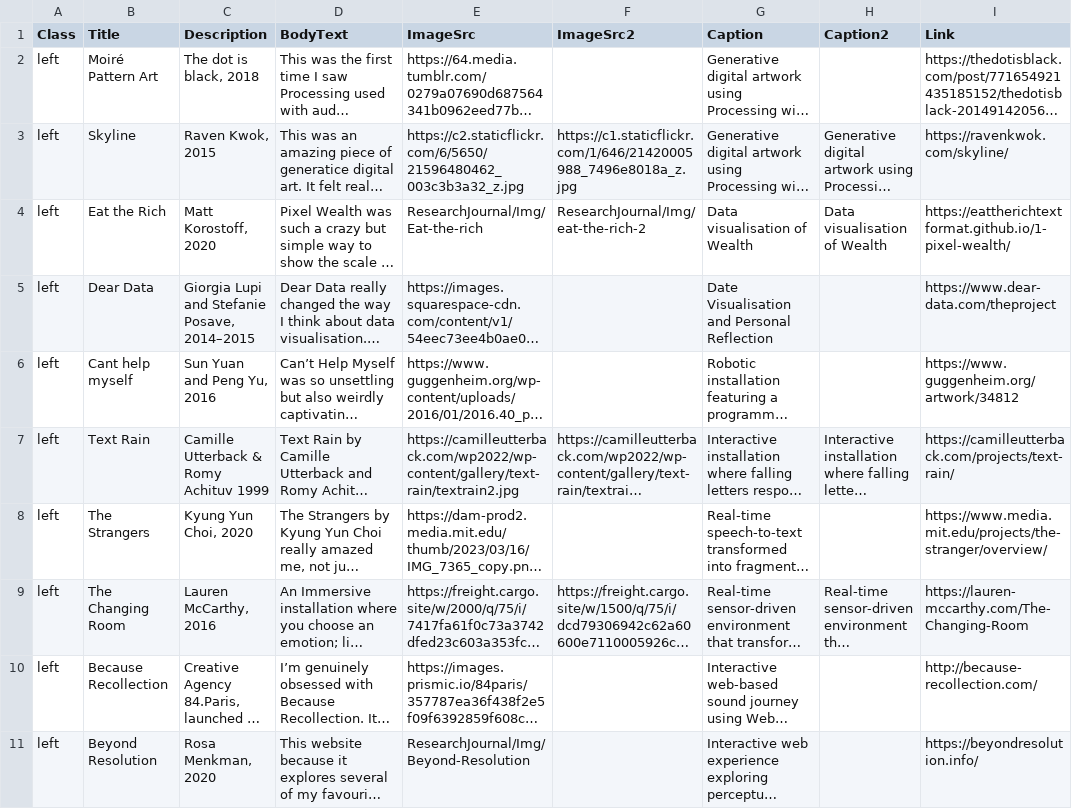
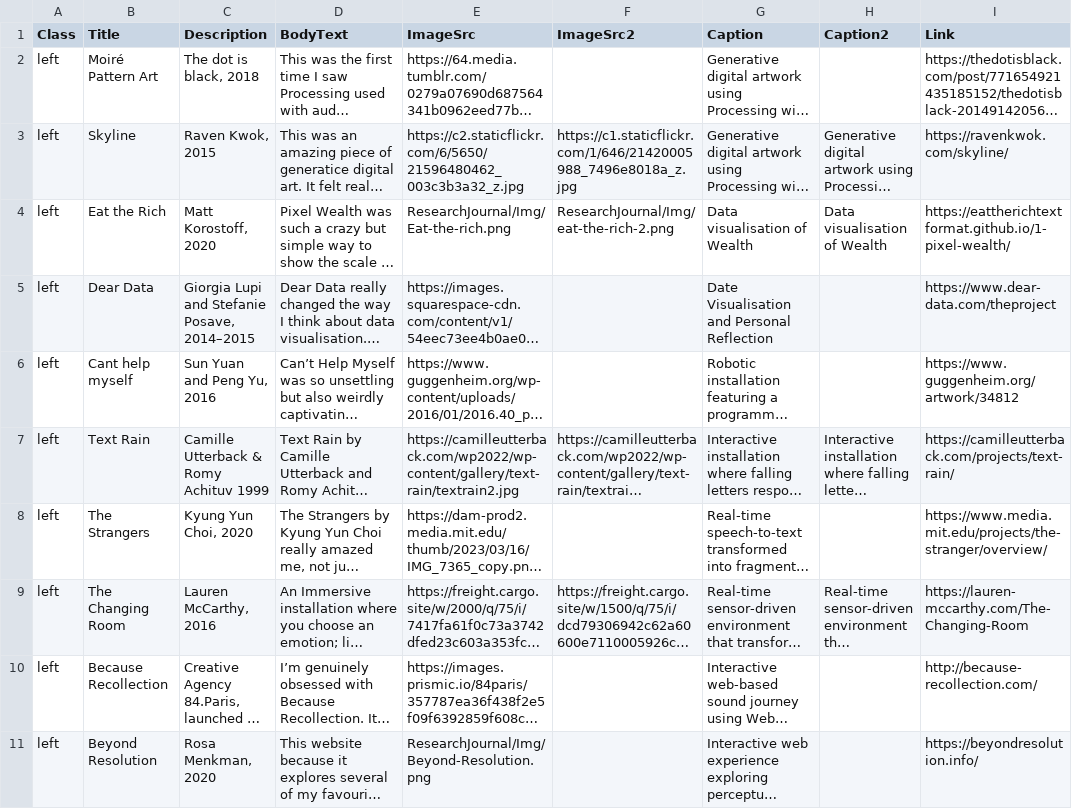
Before and after one commit to tashyadavid/ResearchJournal, a CSV file: ResearchJournal/ResearchJournal.csv, drawn as a sheet; only a part is shown; long unchanged cells end in …; the diff names each change by its address in the sheet, - before the commit and + after, or states it on an @@ line.

Commit message:
Update ResearchJournal.csv

```diff
--- a/ResearchJournal/ResearchJournal.csv
+++ b/ResearchJournal/ResearchJournal.csv
-E4 (ImageSrc): ResearchJournal/Img/Eat-the-rich
+E4 (ImageSrc): ResearchJournal/Img/Eat-the-rich.png
-F4 (ImageSrc2): ResearchJournal/Img/eat-the-rich-2
+F4 (ImageSrc2): ResearchJournal/Img/eat-the-rich-2.png
-E11 (ImageSrc): ResearchJournal/Img/Beyond-Resolution
+E11 (ImageSrc): ResearchJournal/Img/Beyond-Resolution.png
```
